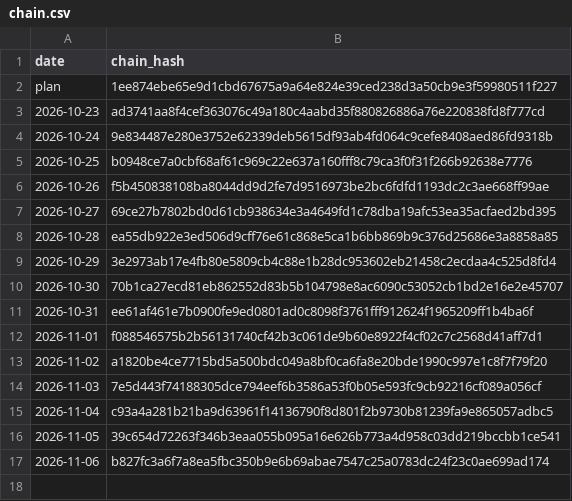
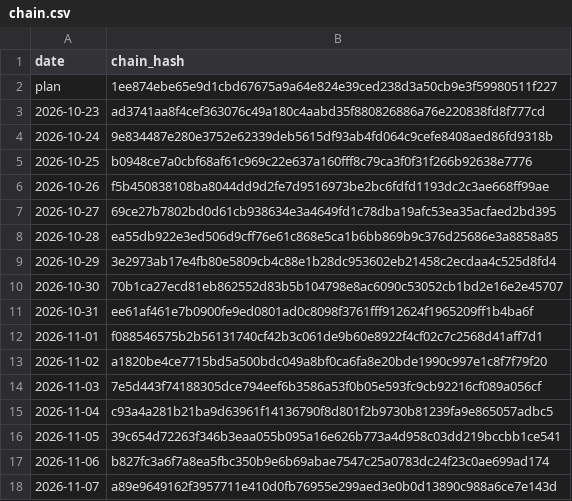
Before and after one commit to kb2326/cha-ledger-log, a CSV file: docs/chain.csv, drawn as a sheet.

Commit message:
ledger: 1 new chain line(s)

```diff
--- a/docs/chain.csv
+++ b/docs/chain.csv
@@ -17 +17,2 @@ plan,1ee874ebe65e9d1cbd67675a9a64e824e39ced238d3a50cb9e3f59980511f227
 2026-11-06,b827fc3a6f7a8ea5fbc350b9e6b69abae7547c25a0783dc24f23c0ae699ad174
+2026-11-07,a89e9649162f3957711e410d0fb76955e299aed3e0b0d13890c988a6ce7e143d
```
